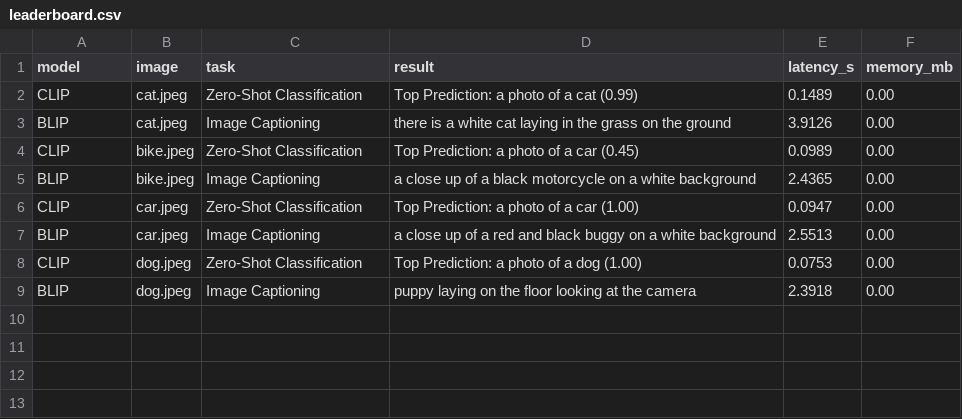
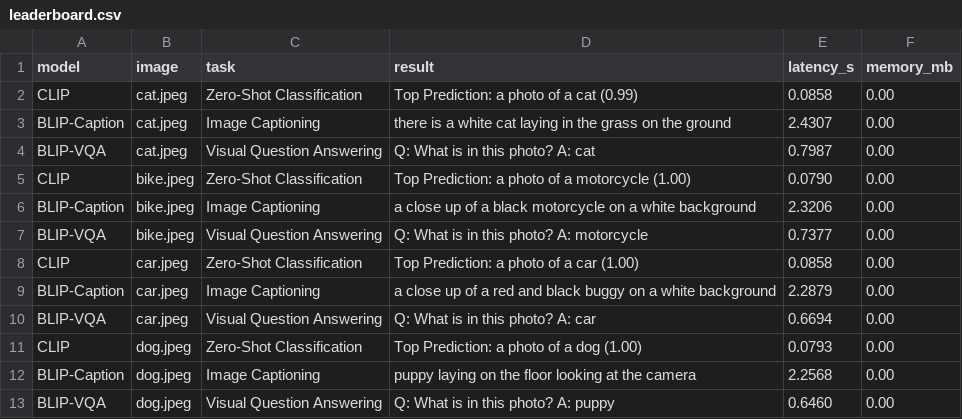
Before and after one commit to TheDarKnight50/benchmark_vlm, a CSV file: results/leaderboard.csv, drawn as a sheet.

Commit message:
Adding albef model, change from original plan

```diff
--- a/results/leaderboard.csv
+++ b/results/leaderboard.csv
@@ -1,9 +1,13 @@
 model,image,task,result,latency_s,memory_mb
-CLIP,cat.jpeg,Zero-Shot Classification,Top Prediction: a photo of a cat (0.99),0.1489,0.00
-BLIP,cat.jpeg,Image Captioning,there is a white cat laying in the grass on the ground,3.9126,0.00
-CLIP,bike.jpeg,Zero-Shot Classification,Top Prediction: a photo of a car (0.45),0.0989,0.00
-BLIP,bike.jpeg,Image Captioning,a close up of a black motorcycle on a white background,2.4365,0.00
-CLIP,car.jpeg,Zero-Shot Classification,Top Prediction: a photo of a car (1.00),0.0947,0.00
-BLIP,car.jpeg,Image Captioning,a close up of a red and black buggy on a white background,2.5513,0.00
-CLIP,dog.jpeg,Zero-Shot Classification,Top Prediction: a photo of a dog (1.00),0.0753,0.00
-BLIP,dog.jpeg,Image Captioning,puppy laying on the floor looking at the camera,2.3918,0.00
+CLIP,cat.jpeg,Zero-Shot Classification,Top Prediction: a photo of a cat (0.99),0.0858,0.00
+BLIP-Caption,cat.jpeg,Image Captioning,there is a white cat laying in the grass on the ground,2.4307,0.00
+BLIP-VQA,cat.jpeg,Visual Question Answering,Q: What is in this photo? A: cat,0.7987,0.00
+CLIP,bike.jpeg,Zero-Shot Classification,Top Prediction: a photo of a motorcycle (1.00),0.0790,0.00
+BLIP-Caption,bike.jpeg,Image Captioning,a close up of a black motorcycle on a white background,2.3206,0.00
+BLIP-VQA,bike.jpeg,Visual Question Answering,Q: What is in this photo? A: motorcycle,0.7377,0.00
+CLIP,car.jpeg,Zero-Shot Classification,Top Prediction: a photo of a car (1.00),0.0858,0.00
+BLIP-Caption,car.jpeg,Image Captioning,a close up of a red and black buggy on a white background,2.2879,0.00
+BLIP-VQA,car.jpeg,Visual Question Answering,Q: What is in this photo? A: car,0.6694,0.00
+CLIP,dog.jpeg,Zero-Shot Classification,Top Prediction: a photo of a dog (1.00),0.0793,0.00
+BLIP-Caption,dog.jpeg,Image Captioning,puppy laying on the floor looking at the camera,2.2568,0.00
+BLIP-VQA,dog.jpeg,Visual Question Answering,Q: What is in this photo? A: puppy,0.6460,0.00
```
Also changed, not shown: 3 other files.
